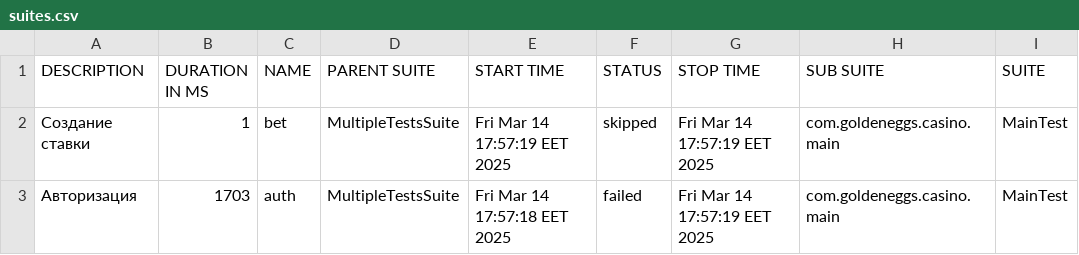
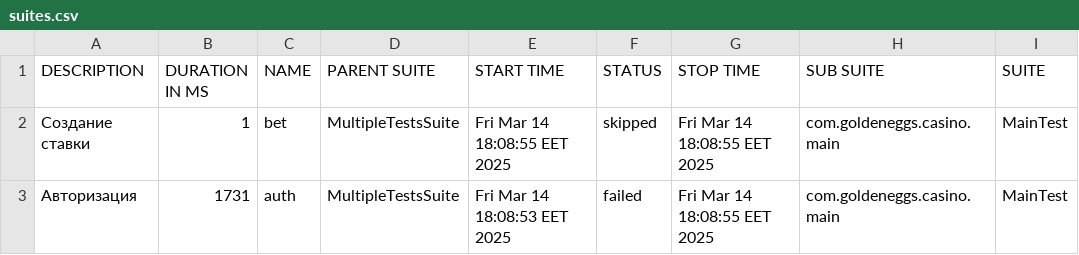
Before and after one commit to Phantasma98/autotest, a CSV file: data/suites.csv, drawn as a sheet; only a part is shown; the diff names each change by its address in the sheet, - before the commit and + after, or states it on an @@ line.

```diff
--- a/data/suites.csv
+++ b/data/suites.csv
-E2 (START TIME): Fri Mar 14 17:57:19 EET 2025
+E2 (START TIME): Fri Mar 14 18:08:55 EET 2025
-G2:G3 (STOP TIME): Fri Mar 14 17:57:19 EET 2025
+G2:G3 (STOP TIME): Fri Mar 14 18:08:55 EET 2025
-B3 (DURATION IN MS): 1703
+B3 (DURATION IN MS): 1731
-E3 (START TIME): Fri Mar 14 17:57:18 EET 2025
+E3 (START TIME): Fri Mar 14 18:08:53 EET 2025
```
Also changed, not shown: 37 other files.
